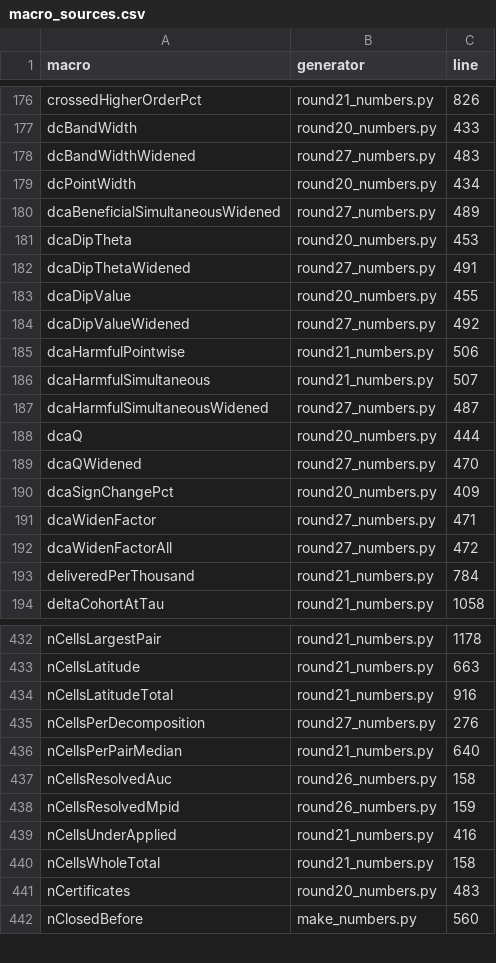
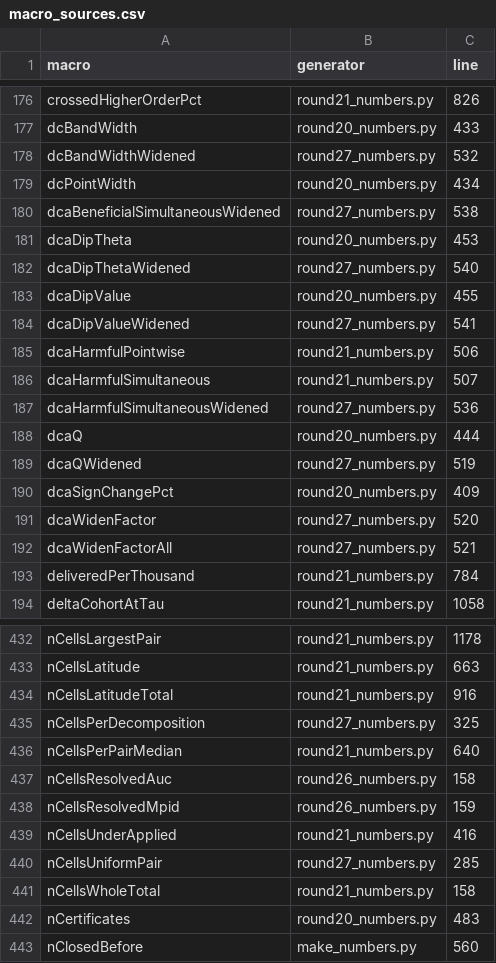
Before and after one commit to sudhirdixit1/cmdb-routing-queue-baseline, a CSV file: results/macro_sources.csv, drawn as a sheet; only a part is shown, gaps mark what is left out; the diff covers the shown part only.

Commit message:
The denominator beside rho=1 named the wrong pair, and the fraction was a fortieth of nothing

```diff
--- a/results/macro_sources.csv
+++ b/results/macro_sources.csv
@@ -177,17 +177,17 @@ crossedHigherOrderPct,round21_numbers.py,826
 dcBandWidth,round20_numbers.py,433
-dcBandWidthWidened,round27_numbers.py,483
+dcBandWidthWidened,round27_numbers.py,532
 dcPointWidth,round20_numbers.py,434
-dcaBeneficialSimultaneousWidened,round27_numbers.py,489
+dcaBeneficialSimultaneousWidened,round27_numbers.py,538
 dcaDipTheta,round20_numbers.py,453
-dcaDipThetaWidened,round27_numbers.py,491
+dcaDipThetaWidened,round27_numbers.py,540
 dcaDipValue,round20_numbers.py,455
-dcaDipValueWidened,round27_numbers.py,492
+dcaDipValueWidened,round27_numbers.py,541
 dcaHarmfulPointwise,round21_numbers.py,506
 dcaHarmfulSimultaneous,round21_numbers.py,507
-dcaHarmfulSimultaneousWidened,round27_numbers.py,487
+dcaHarmfulSimultaneousWidened,round27_numbers.py,536
 dcaQ,round20_numbers.py,444
-dcaQWidened,round27_numbers.py,470
+dcaQWidened,round27_numbers.py,519
 dcaSignChangePct,round20_numbers.py,409
-dcaWidenFactor,round27_numbers.py,471
-dcaWidenFactorAll,round27_numbers.py,472
+dcaWidenFactor,round27_numbers.py,520
+dcaWidenFactorAll,round27_numbers.py,521
 deliveredPerThousand,round21_numbers.py,784
@@ -434,3 +434,3 @@ nCellsLatitude,round21_numbers.py,663
 nCellsLatitudeTotal,round21_numbers.py,916
-nCellsPerDecomposition,round27_numbers.py,276
+nCellsPerDecomposition,round27_numbers.py,325
 nCellsPerPairMedian,round21_numbers.py,640
@@ -439,2 +439,3 @@ nCellsResolvedMpid,round26_numbers.py,159
 nCellsUnderApplied,round21_numbers.py,416
+nCellsUniformPair,round27_numbers.py,285
 nCellsWholeTotal,round21_numbers.py,158
```
Also changed, not shown: 2 added rows and 38 edited cells elsewhere in this file, results/section_words.csv, 6 other files.
